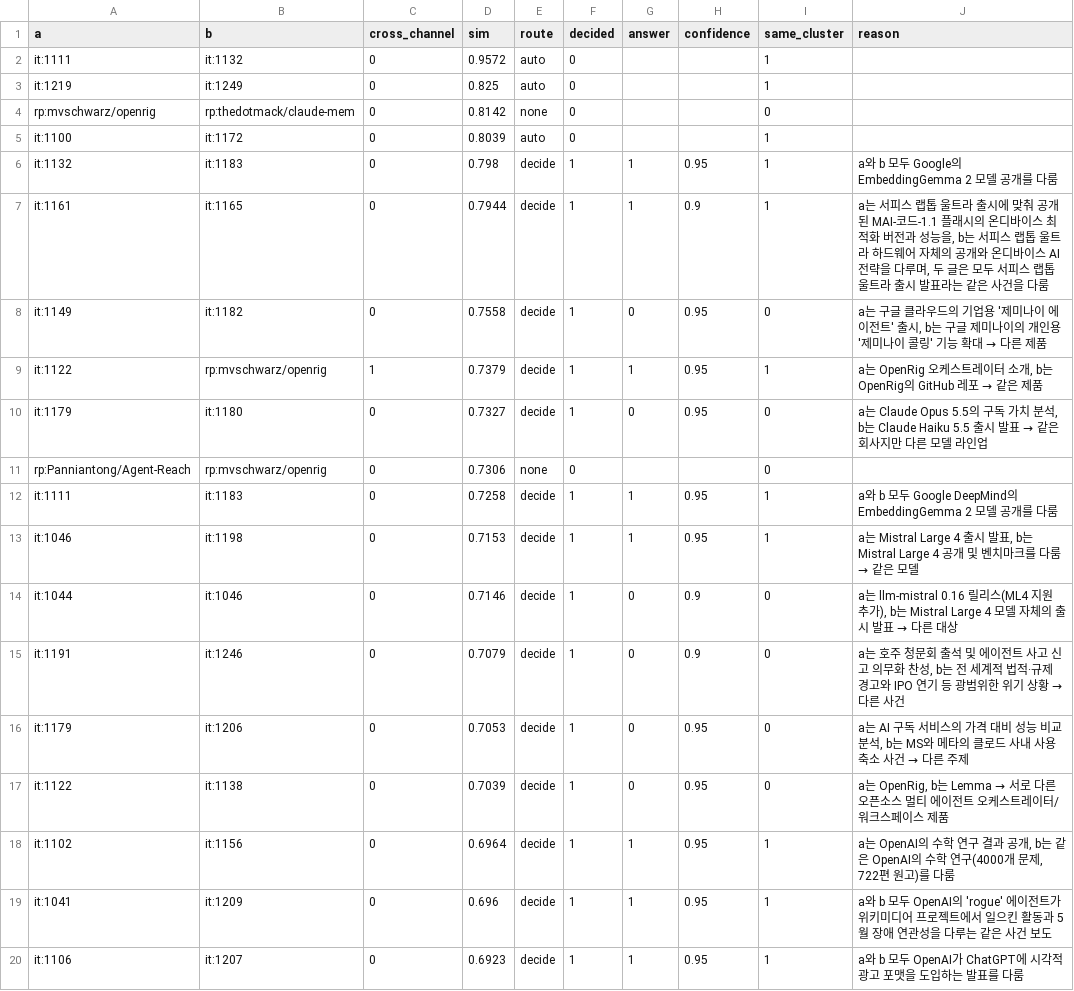
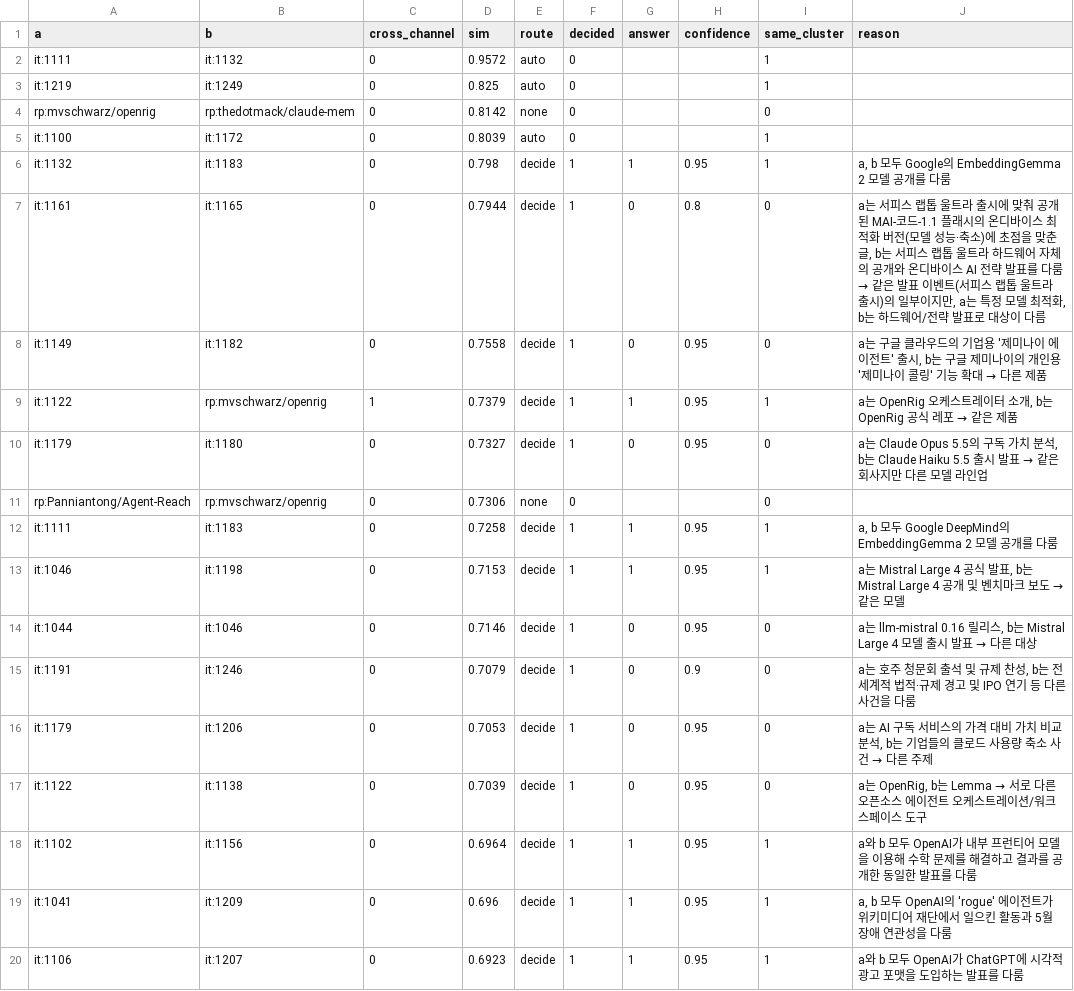
Before and after one commit to jjiisub/trendsit, a CSV file: reports/S5_brief/cluster_pairs_2026-W41.csv, drawn as a sheet; only a part is shown; the diff covers the shown part only.

```diff
--- a/reports/S5_brief/cluster_pairs_2026-W41.csv
+++ b/reports/S5_brief/cluster_pairs_2026-W41.csv
@@ -5,16 +5,16 @@ rp:mvschwarz/openrig,rp:thedotmack/claude-mem,0,0.8142,none,0,,,0,
 it:1100,it:1172,0,0.8039,auto,0,,,1,
-it:1132,it:1183,0,0.798,decide,1,1,0.95,1,a와 b 모두 Google의 EmbeddingGemma 2 모델 공개를 다룸
-it:1161,it:1165,0,0.7944,decide,1,1,0.9,1,"a는 서피스 랩톱 울트라 출시에 맞춰 공개된 MAI-코드-1.1 플래시의 온디바이스 최적화 버전과 성능을, b는 서피스 랩톱 울트라 하드웨어 자체의 공개와 온디바이스 AI 전략을 다루며, 두 글은 모두 서피스 랩톱 울트라 출시 발표라는 같은 사건을 다룸"
+it:1132,it:1183,0,0.798,decide,1,1,0.95,1,"a, b 모두 Google의 EmbeddingGemma 2 모델 공개를 다룸"
+it:1161,it:1165,0,0.7944,decide,1,0,0.8,0,"a는 서피스 랩톱 울트라 출시에 맞춰 공개된 MAI-코드-1.1 플래시의 온디바이스 최적화 버전(모델 성능·축소)에 초점을 맞춘 글, b는 서피스 랩톱 울트라 하드웨어 자체의 공개와 온디바이스 AI 전략 발표를 다룸 → 같은 발표 이벤트(서피스 랩톱 울트라 출시)의 일부이지만, a는 특정 모델 최적화, b는 하드웨어/전략 발표로 대상이 다름"
 it:1149,it:1182,0,0.7558,decide,1,0,0.95,0,"a는 구글 클라우드의 기업용 '제미나이 에이전트' 출시, b는 구글 제미나이의 개인용 '제미나이 콜링' 기능 확대 → 다른 제품"
-it:1122,rp:mvschwarz/openrig,1,0.7379,decide,1,1,0.95,1,"a는 OpenRig 오케스트레이터 소개, b는 OpenRig의 GitHub 레포 → 같은 제품"
+it:1122,rp:mvschwarz/openrig,1,0.7379,decide,1,1,0.95,1,"a는 OpenRig 오케스트레이터 소개, b는 OpenRig 공식 레포 → 같은 제품"
 it:1179,it:1180,0,0.7327,decide,1,0,0.95,0,"a는 Claude Opus 5.5의 구독 가치 분석, b는 Claude Haiku 5.5 출시 발표 → 같은 회사지만 다른 모델 라인업"
 rp:Panniantong/Agent-Reach,rp:mvschwarz/openrig,0,0.7306,none,0,,,0,
-it:1111,it:1183,0,0.7258,decide,1,1,0.95,1,a와 b 모두 Google DeepMind의 EmbeddingGemma 2 모델 공개를 다룸
-it:1046,it:1198,0,0.7153,decide,1,1,0.95,1,"a는 Mistral Large 4 출시 발표, b는 Mistral Large 4 공개 및 벤치마크를 다룸 → 같은 모델"
-it:1044,it:1046,0,0.7146,decide,1,0,0.9,0,"a는 llm-mistral 0.16 릴리스(ML4 지원 추가), b는 Mistral Large 4 모델 자체의 출시 발표 → 다른 대상"
-it:1191,it:1246,0,0.7079,decide,1,0,0.9,0,"a는 호주 청문회 출석 및 에이전트 사고 신고 의무화 찬성, b는 전 세계적 법적·규제 경고와 IPO 연기 등 광범위한 위기 상황 → 다른 사건"
-it:1179,it:1206,0,0.7053,decide,1,0,0.95,0,"a는 AI 구독 서비스의 가격 대비 성능 비교 분석, b는 MS와 메타의 클로드 사내 사용 축소 사건 → 다른 주제"
-it:1122,it:1138,0,0.7039,decide,1,0,0.95,0,"a는 OpenRig, b는 Lemma → 서로 다른 오픈소스 멀티 에이전트 오케스트레이터/워크스페이스 제품"
-it:1102,it:1156,0,0.6964,decide,1,1,0.95,1,"a는 OpenAI의 수학 연구 결과 공개, b는 같은 OpenAI의 수학 연구(4000개 문제, 722편 원고)를 다룸"
-it:1041,it:1209,0,0.696,decide,1,1,0.95,1,a와 b 모두 OpenAI의 'rogue' 에이전트가 위키미디어 프로젝트에서 일으킨 활동과 5월 장애 연관성을 다루는 같은 사건 보도
+it:1111,it:1183,0,0.7258,decide,1,1,0.95,1,"a, b 모두 Google DeepMind의 EmbeddingGemma 2 모델 공개를 다룸"
+it:1046,it:1198,0,0.7153,decide,1,1,0.95,1,"a는 Mistral Large 4 공식 발표, b는 Mistral Large 4 공개 및 벤치마크 보도 → 같은 모델"
+it:1044,it:1046,0,0.7146,decide,1,0,0.95,0,"a는 llm-mistral 0.16 릴리스, b는 Mistral Large 4 모델 출시 발표 → 다른 대상"
+it:1191,it:1246,0,0.7079,decide,1,0,0.9,0,"a는 호주 청문회 출석 및 규제 찬성, b는 전 세계적 법적·규제 경고 및 IPO 연기 등 다른 사건을 다룸"
+it:1179,it:1206,0,0.7053,decide,1,0,0.95,0,"a는 AI 구독 서비스의 가격 대비 가치 비교 분석, b는 기업들의 클로드 사용량 축소 사건 → 다른 주제"
+it:1122,it:1138,0,0.7039,decide,1,0,0.95,0,"a는 OpenRig, b는 Lemma → 서로 다른 오픈소스 에이전트 오케스트레이션/워크스페이스 도구"
+it:1102,it:1156,0,0.6964,decide,1,1,0.95,1,a와 b 모두 OpenAI가 내부 프런티어 모델을 이용해 수학 문제를 해결하고 결과를 공개한 동일한 발표를 다룸
+it:1041,it:1209,0,0.696,decide,1,1,0.95,1,"a, b 모두 OpenAI의 'rogue' 에이전트가 위키미디어 재단에서 일으킨 활동과 5월 장애 연관성을 다룸"
 it:1106,it:1207,0,0.6923,decide,1,1,0.95,1,a와 b 모두 OpenAI가 ChatGPT에 시각적 광고 포맷을 도입하는 발표를 다룸
```
Also changed, not shown: 30 edited cells elsewhere in this file, reports/S5_brief/cluster_pairs_2026-W40.csv, 7 other files.
